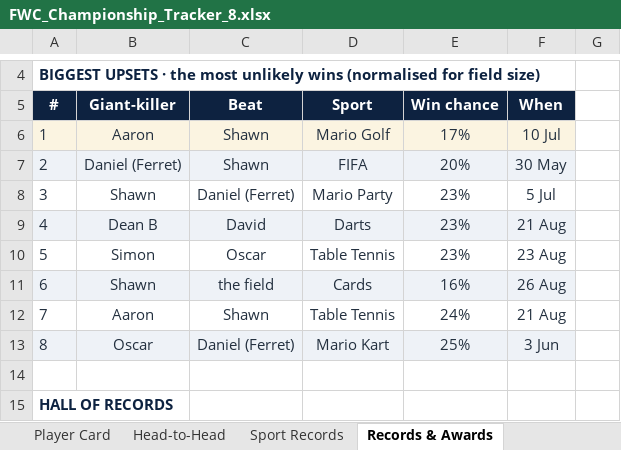
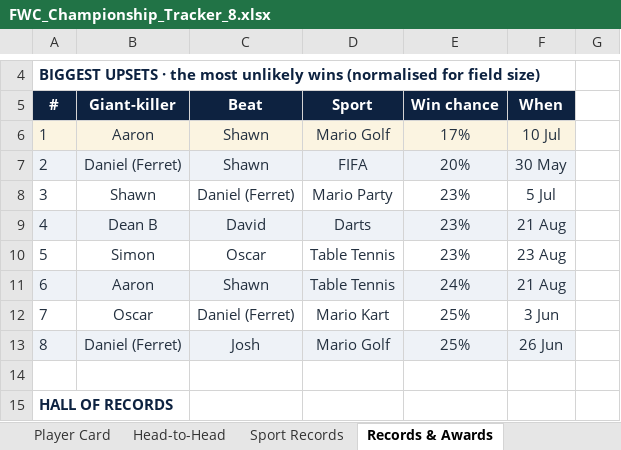
Before and after one commit to PeachyAUS/fwc, an Excel workbook: FWC_Championship_Tracker_8.xlsx, sheet Records & Awards, drawn as a sheet; only a part is shown, gaps mark what is left out; values as stored, in another font and other column widths than the file's, no borders; removed rows and columns are numbered as before the commit, all else as after; the diff names each change by its address in the sheet, - before the commit and + after, or states it on an @@ line.

```diff
--- a/FWC_Championship_Tracker_8.xlsx (sheet Records & Awards)
+++ b/FWC_Championship_Tracker_8.xlsx (sheet Records & Awards)
-row 11: 6 | Shawn | the field | Cards | 16% | 26 Aug
@@ column A (#) renumbered between rows 11 and 12 @@
-A11:F11 fill: none
+A11:F11 fill: #EEF2F7
-A12:F12 fill: #EEF2F7
+A12:F12 fill: none
+row 13: 8 | Daniel (Ferret) | Josh | Mario Golf | 25% | 26 Jun
```
Also changed, not shown: sheet Match Log, sheet Dashboard, sheet Sport Records, sheet Player Card, sheet Trends & Stats, sheet Head-to-Head, 1 more sheet, formulas that keep their value, hidden cells, 1 other file.
